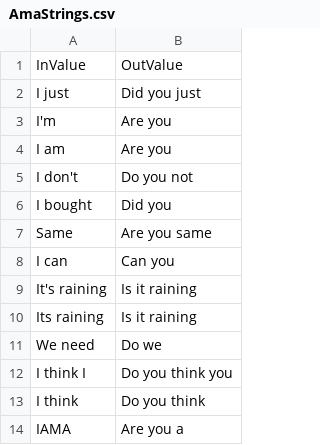
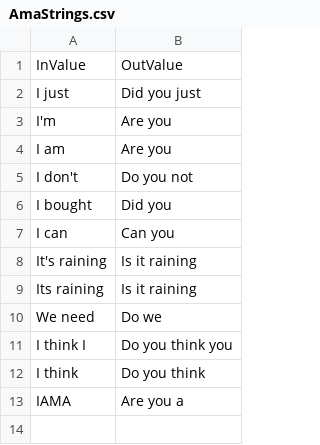
Before and after one commit to dragnilar/DiscordGameBot, a CSV file: AutomoderatorGameBot/Csv/AmaStrings.csv, drawn as a sheet.

```diff
--- a/AutomoderatorGameBot/Csv/AmaStrings.csv
+++ b/AutomoderatorGameBot/Csv/AmaStrings.csv
@@ -6,3 +6,2 @@ I don't,Do you not
 I bought,Did you
-Same,Are you same
 I can,Can you
```
Also changed, not shown: AutomoderatorGameBot/Csv/CopyPasta.csv, 3 other files.
